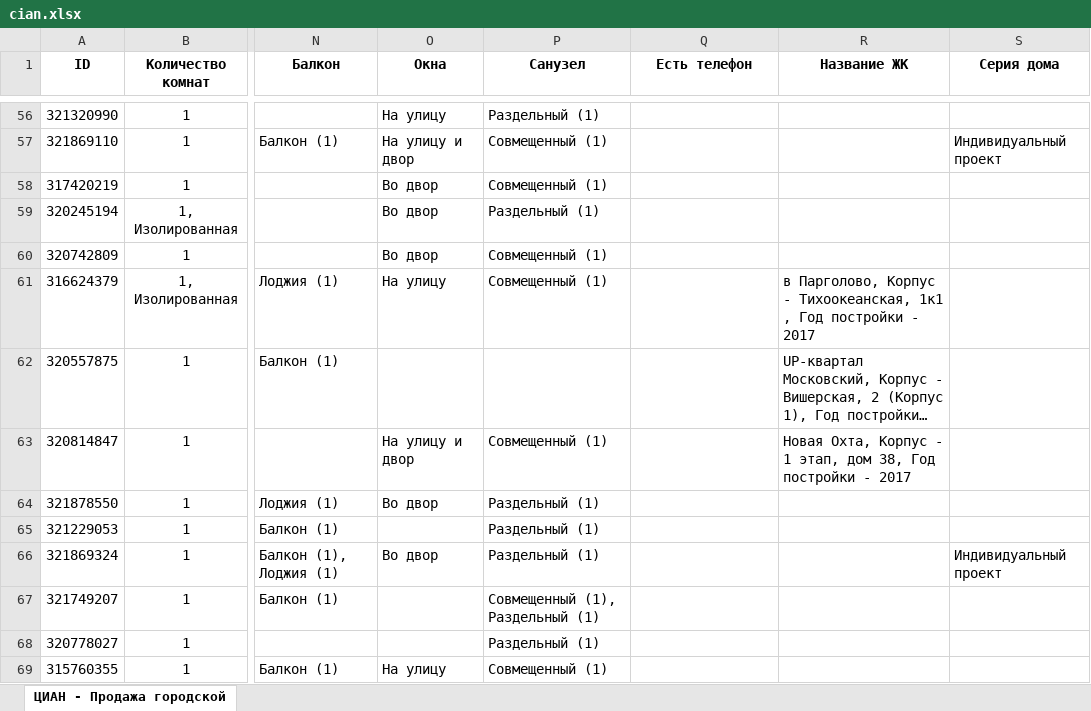
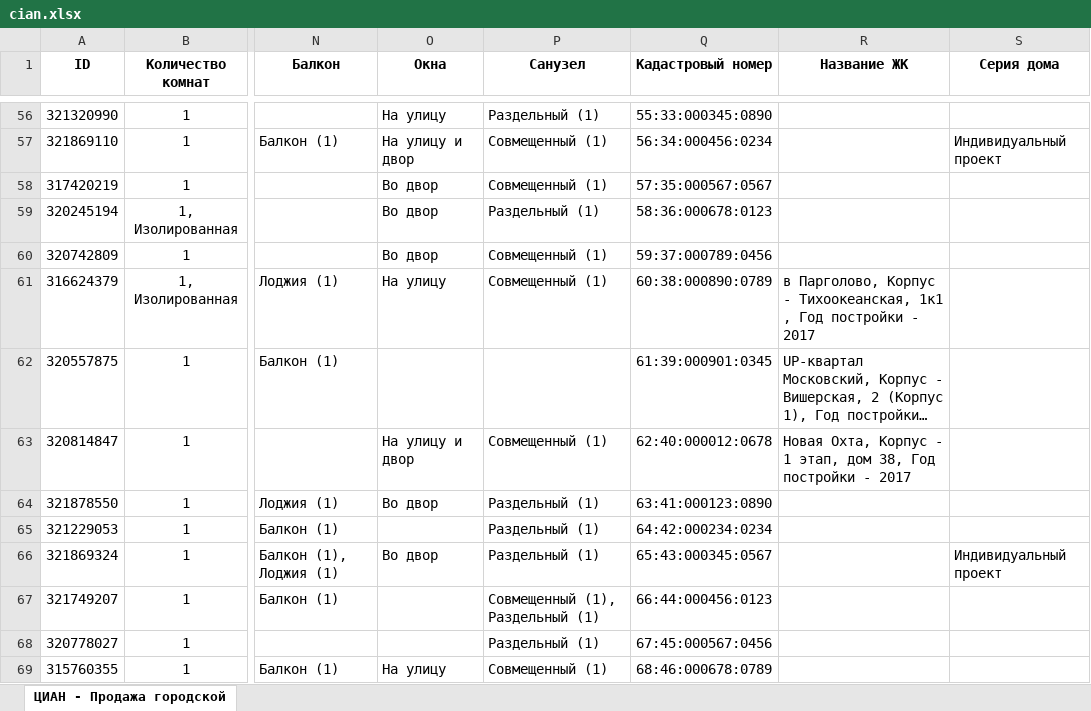
Before and after one commit to DaLanTebe/RealEstate_CRM, an Excel workbook: ContentLoaderAdapter/src/main/resources/static/data/cian.xlsx, sheet ЦИАН - Продажа городской, drawn as a sheet; only a part is shown, gaps mark what is left out; long unchanged cells end in …; values as stored, in another font and other column widths than the file's, no borders; the diff covers the shown part only; the diff names each change by its address in the sheet, - before the commit and + after, or states it on an @@ line.

```diff
--- a/ContentLoaderAdapter/src/main/resources/static/data/cian.xlsx (sheet ЦИАН - Продажа городской)
+++ b/ContentLoaderAdapter/src/main/resources/static/data/cian.xlsx (sheet ЦИАН - Продажа городской)
-Q1: Есть телефон
+Q1: Кадастровый номер
-Q56 (Кадастровый номер): (empty)
+Q56 (Кадастровый номер): 55:33:000345:0890
-Q57 (Кадастровый номер): (empty)
+Q57 (Кадастровый номер): 56:34:000456:0234
-Q58 (Кадастровый номер): (empty)
+Q58 (Кадастровый номер): 57:35:000567:0567
-Q59 (Кадастровый номер): (empty)
+Q59 (Кадастровый номер): 58:36:000678:0123
-Q60 (Кадастровый номер): (empty)
+Q60 (Кадастровый номер): 59:37:000789:0456
-Q61 (Кадастровый номер): (empty)
+Q61 (Кадастровый номер): 60:38:000890:0789
-Q62 (Кадастровый номер): (empty)
+Q62 (Кадастровый номер): 61:39:000901:0345
-Q63 (Кадастровый номер): (empty)
+Q63 (Кадастровый номер): 62:40:000012:0678
-Q64 (Кадастровый номер): (empty)
+Q64 (Кадастровый номер): 63:41:000123:0890
-Q65 (Кадастровый номер): (empty)
+Q65 (Кадастровый номер): 64:42:000234:0234
-Q66 (Кадастровый номер): (empty)
+Q66 (Кадастровый номер): 65:43:000345:0567
-Q67 (Кадастровый номер): (empty)
+Q67 (Кадастровый номер): 66:44:000456:0123
-Q68 (Кадастровый номер): (empty)
+Q68 (Кадастровый номер): 67:45:000567:0456
-Q69 (Кадастровый номер): (empty)
+Q69 (Кадастровый номер): 68:46:000678:0789
```
Also changed, not shown: 101 removed rows and 85 edited cells elsewhere in this sheet, ContentLoaderAdapter/src/main/resources/static/data/domClick.xlsx, 4 other files.
